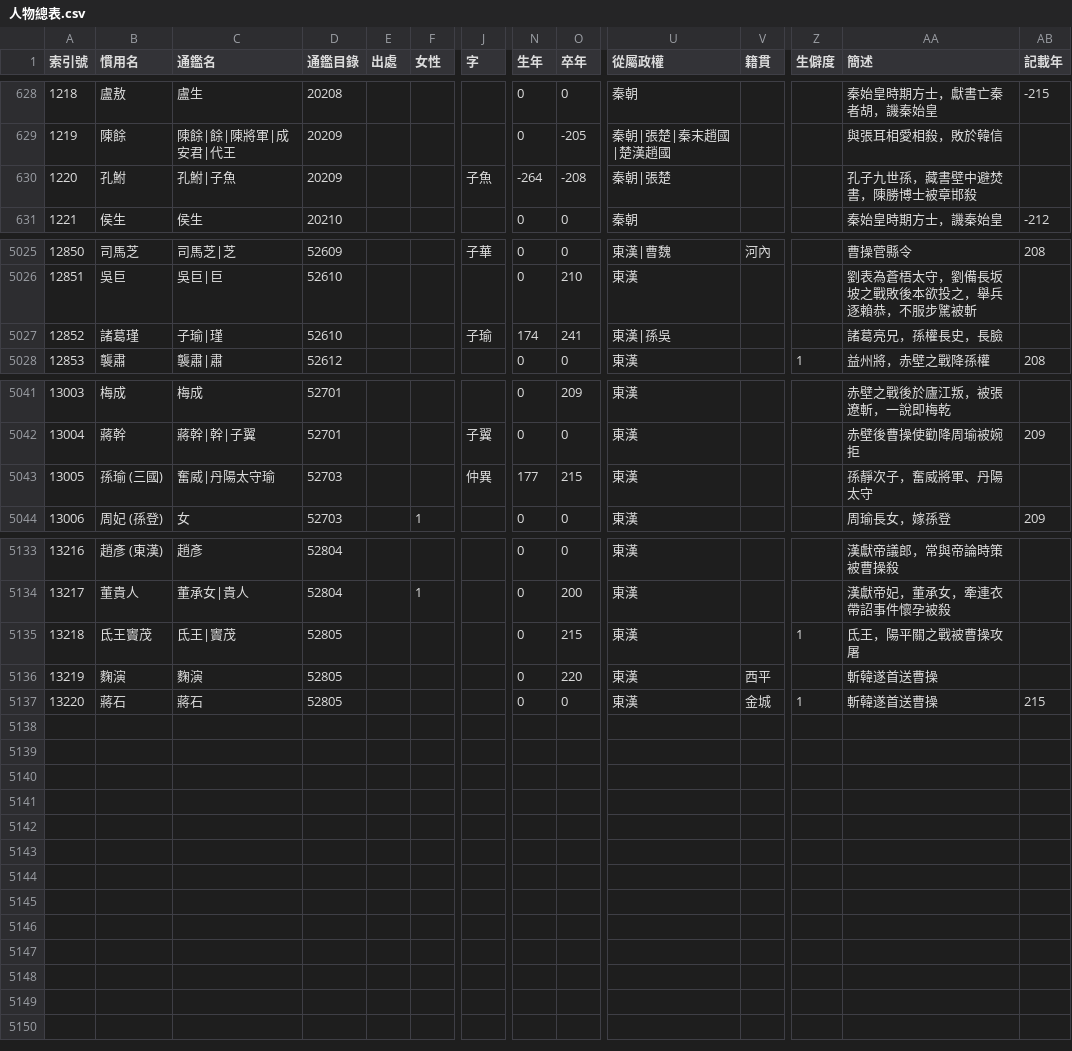
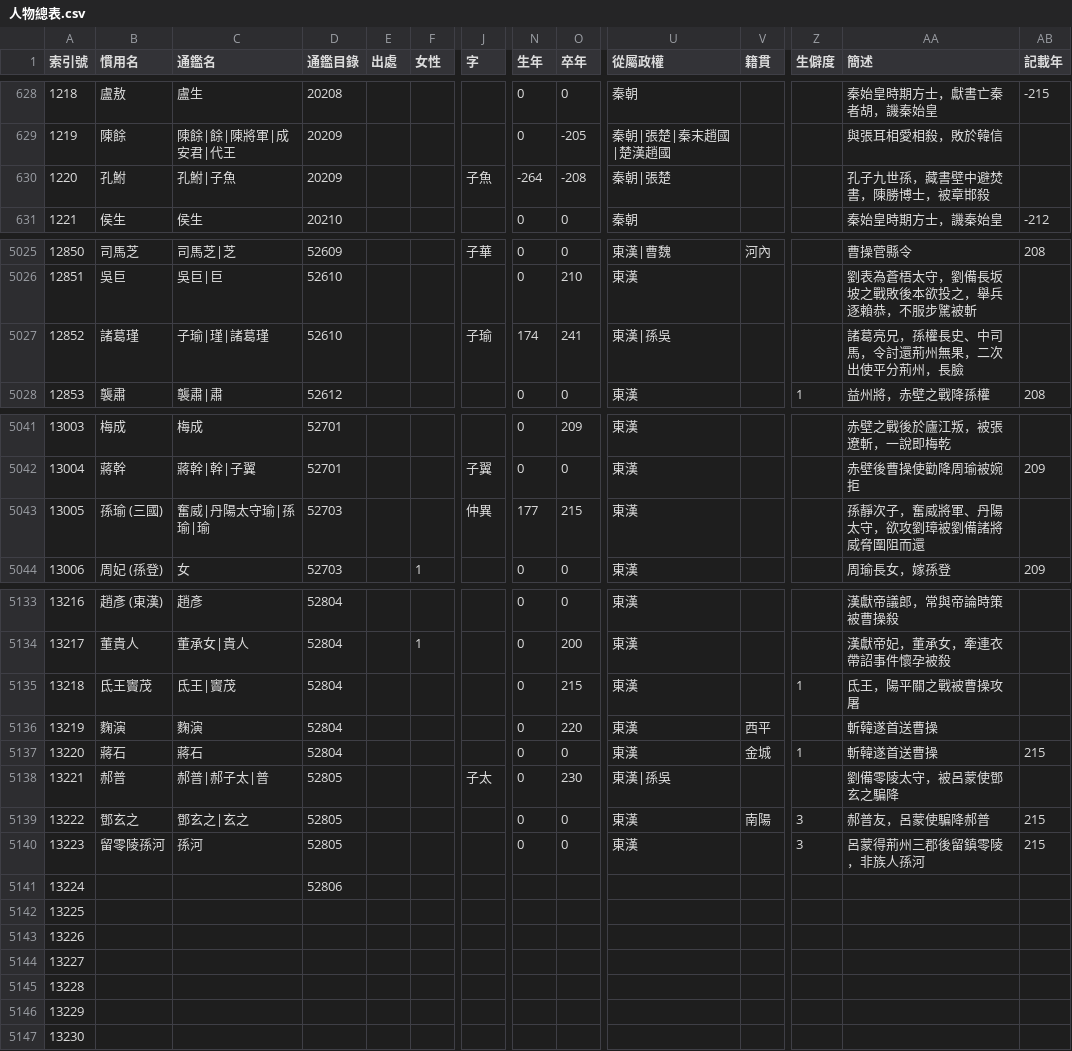
Before and after one commit to gintian/zizhitongjian, a CSV file: 1_主要數據/人物總表.csv, drawn as a sheet; only a part is shown, gaps mark what is left out; rows hold the shown columns only; the diff covers the shown part only; the diff names each change by its address in the sheet, - before the commit and + after, or states it on an @@ line.

```diff
--- a/1_主要數據/人物總表.csv
+++ b/1_主要數據/人物總表.csv
-AA630 (簡述): 孔子九世孫，藏書壁中避焚書，陳勝博士被章邯殺
+AA630 (簡述): 孔子九世孫，藏書壁中避焚書，陳勝博士，被章邯殺
-C5027 (通鑑名): 子瑜|瑾
+C5027 (通鑑名): 子瑜|瑾|諸葛瑾
-AA5027 (簡述): 諸葛亮兄，孫權長史，長臉
+AA5027 (簡述): 諸葛亮兄，孫權長史、中司馬，令討還荊州無果，二次出使平分荊州，長臉
-C5043 (通鑑名): 奮威|丹陽太守瑜
+C5043 (通鑑名): 奮威|丹陽太守瑜|孫瑜|瑜
-AA5043 (簡述): 孫靜次子，奮威將軍、丹陽太守
+AA5043 (簡述): 孫靜次子，奮威將軍、丹陽太守，欲攻劉璋被劉備諸將威脅圍阻而還
-D5135:D5137 (通鑑目錄): 52805
+D5135:D5137 (通鑑目錄): 52804
+row 5138: 13221 | 郝普 | 郝普|郝子太|普 | 52805 |  |  | 子太 | 0 | 230 | 東漢|孫吳 |  |  | 劉備零陵太守，被呂蒙使鄧玄之騙降
+row 5139: 13222 | 鄧玄之 | 鄧玄之|玄之 | 52805 |  |  |  | 0 | 0 | 東漢 | 南陽 | 3 | 郝普友，呂蒙使騙降郝普 | 215
+row 5140: 13223 | 留零陵孫河 | 孫河 | 52805 |  |  |  | 0 | 0 | 東漢 |  | 3 | 呂蒙得荊州三郡後留鎮零陵，非族人孫河 | 215
+row 5141: 13224 |  |  | 52806
+row 5142: 13225
+row 5143: 13226
+row 5144: 13227
+row 5145: 13228
+row 5146: 13229
+row 5147: 13230
```
Also changed, not shown: 3 edited cells elsewhere in this file, 1_主要數據/通鑑目錄.csv, 2 other files.
